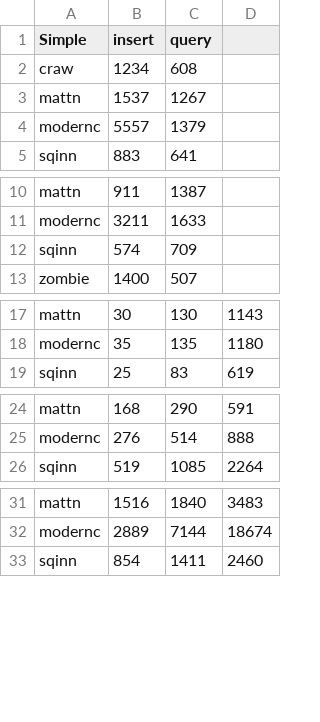
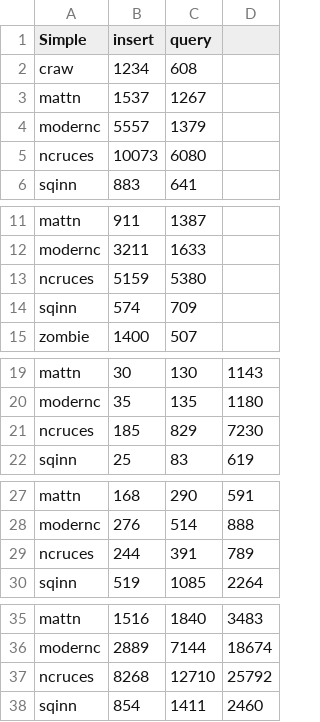
Before and after one commit to cvilsmeier/go-sqlite-bench, a CSV file: results/results.csv, drawn as a sheet; only a part is shown, gaps mark what is left out.

Commit message:
add ncruces driver

```diff
--- a/results/results.csv
+++ b/results/results.csv
@@ -4,2 +4,3 @@ mattn      ;   1537;  1267;
 modernc    ;   5557;  1379;
+ncruces    ;  10073;  6080;
 sqinn      ;    883;   641;
@@ -11,2 +12,3 @@ mattn      ;    911;  1387;
 modernc    ;   3211;  1633;
+ncruces    ;   5159;  5380;
 sqinn      ;    574;   709;
@@ -18,2 +20,3 @@ mattn      ;         30;         130;         1143;
 modernc    ;         35;         135;         1180;
+ncruces    ;        185;         829;         7230;
 sqinn      ;         25;          83;          619;
@@ -25,2 +28,3 @@ mattn      ;           168;            290;            591;
 modernc    ;           276;            514;            888;
+ncruces    ;           244;            391;            789;
 sqinn      ;           519;           1085;           2264;
@@ -32,2 +36,3 @@ mattn      ;      1516;      1840;      3483;
 modernc    ;      2889;      7144;     18674;
+ncruces    ;      8268;     12710;     25792;
 sqinn      ;       854;      1411;      2460;
```
Also changed, not shown: 11 other files.
